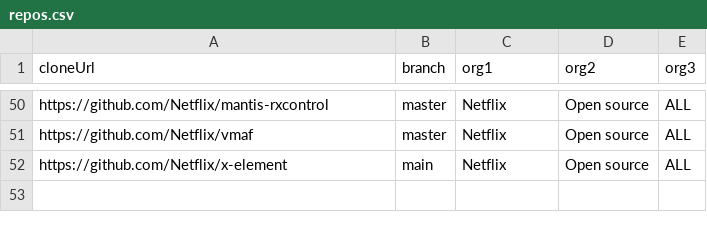
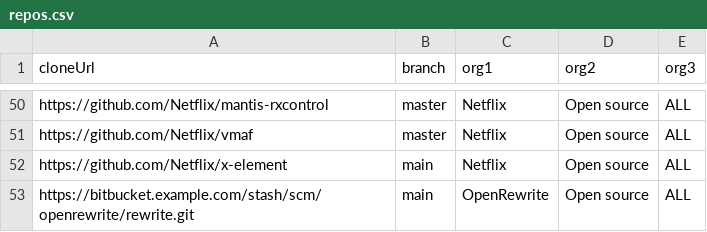
Before and after one commit to moderneinc/moderne-organizations, a CSV file: src/main/resources/repos.csv, drawn as a sheet; only a part is shown, gaps mark what is left out.

```diff
--- a/src/main/resources/repos.csv
+++ b/src/main/resources/repos.csv
@@ -52 +52,2 @@ https://github.com/Netflix/vmaf,master,Netflix,Open source,ALL
 https://github.com/Netflix/x-element,main,Netflix,Open source,ALL
+https://bitbucket.example.com/stash/scm/openrewrite/rewrite.git,main,OpenRewrite,Open source,ALL
```
Also changed, not shown: 4 other files.
